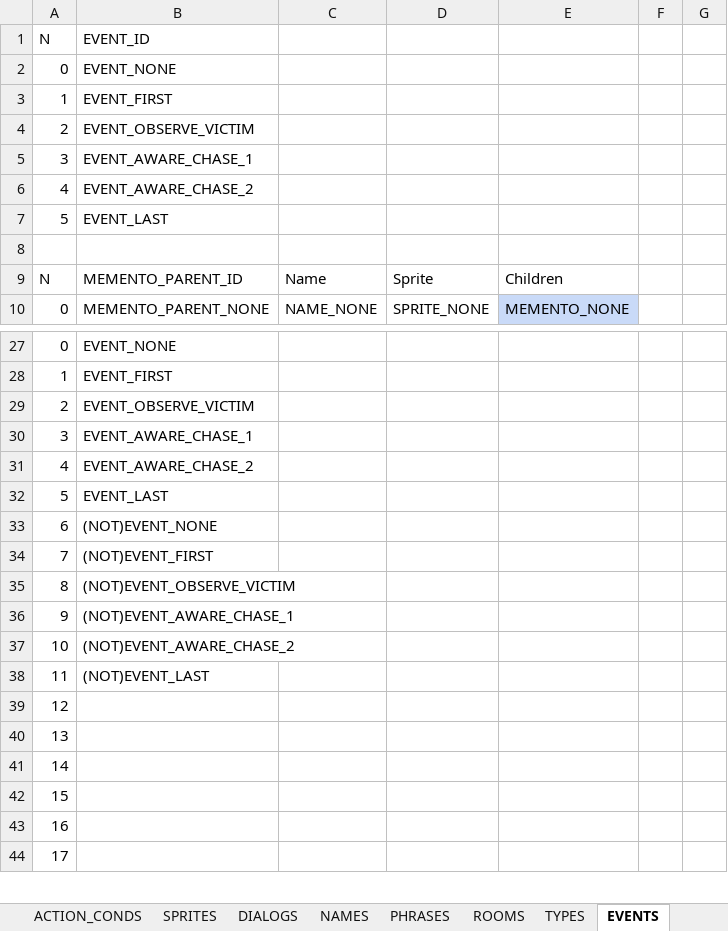
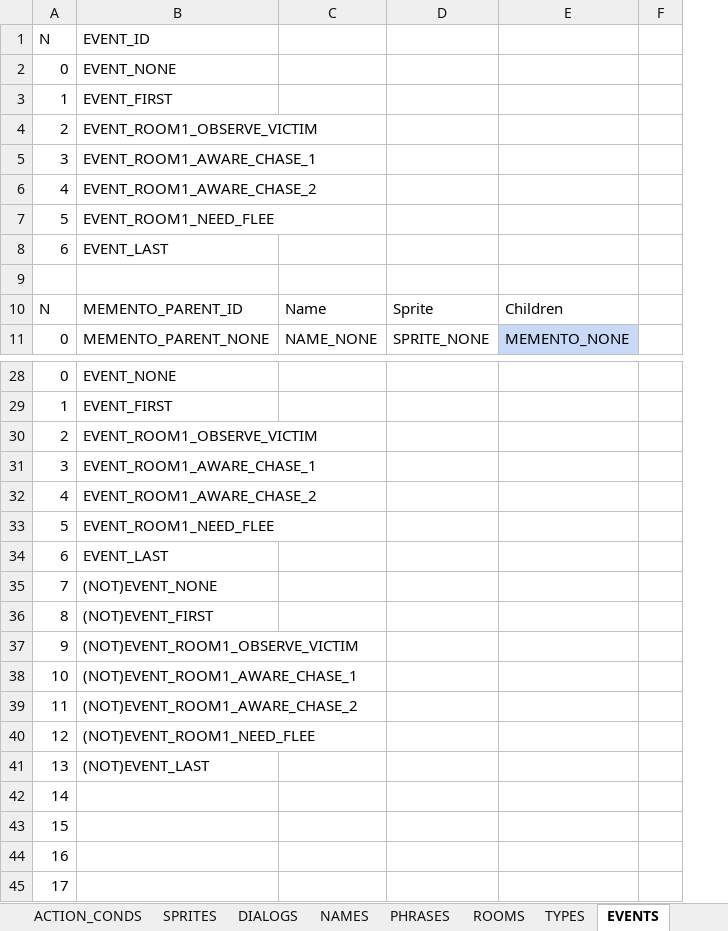
Before and after one commit to ivor4/Goblins3_AnotherQuest, an Excel workbook: VARMAP_Generator/VARMAP.xlsx, sheet EVENTS, drawn as a sheet; only a part is shown, gaps mark what is left out; values as stored, in another font and other column widths than the file's, no borders; charts and pictures and table styles not drawn; removed rows and columns are numbered as before the commit, all else as after; the diff names each change by its address in the sheet, - before the commit and + after, or states it on an @@ line.

Commit message:
Creating Room1_Kitchen

```diff
--- a/VARMAP_Generator/VARMAP.xlsx (sheet EVENTS)
+++ b/VARMAP_Generator/VARMAP.xlsx (sheet EVENTS)
-column F, empty
-B4 (EVENT_ID): EVENT_OBSERVE_VICTIM
+B4 (EVENT_ID): EVENT_ROOM1_OBSERVE_VICTIM
-B5 (EVENT_ID): EVENT_AWARE_CHASE_1
+B5 (EVENT_ID): EVENT_ROOM1_AWARE_CHASE_1
-B6 (EVENT_ID): EVENT_AWARE_CHASE_2
+B6 (EVENT_ID): EVENT_ROOM1_AWARE_CHASE_2
-B7 (EVENT_ID): EVENT_LAST
+B7 (EVENT_ID): EVENT_ROOM1_NEED_FLEE
+row 8: 6 | EVENT_LAST
-B30 (EVENT_ID): EVENT_OBSERVE_VICTIM
+B30 (EVENT_ID): EVENT_ROOM1_OBSERVE_VICTIM
-B31 (EVENT_ID): EVENT_AWARE_CHASE_1
+B31 (EVENT_ID): EVENT_ROOM1_AWARE_CHASE_1
-B32 (EVENT_ID): EVENT_AWARE_CHASE_2
+B32 (EVENT_ID): EVENT_ROOM1_AWARE_CHASE_2
-B33 (EVENT_ID): EVENT_LAST
+B33 (EVENT_ID): EVENT_ROOM1_NEED_FLEE
-B34 (EVENT_ID): (NOT)EVENT_NONE
+B34 (EVENT_ID): EVENT_LAST
-B35 (EVENT_ID): (NOT)EVENT_FIRST
+B35 (EVENT_ID): (NOT)EVENT_NONE
-B36 (EVENT_ID): (NOT)EVENT_OBSERVE_VICTIM
+B36 (EVENT_ID): (NOT)EVENT_FIRST
-B37 (EVENT_ID): (NOT)EVENT_AWARE_CHASE_1
+B37 (EVENT_ID): (NOT)EVENT_ROOM1_OBSERVE_VICTIM
-B38 (EVENT_ID): (NOT)EVENT_AWARE_CHASE_2
+B38 (EVENT_ID): (NOT)EVENT_ROOM1_AWARE_CHASE_1
-B39 (EVENT_ID): (NOT)EVENT_LAST
+B39 (EVENT_ID): (NOT)EVENT_ROOM1_AWARE_CHASE_2
-B40 (EVENT_ID): (empty)
+B40 (EVENT_ID): (NOT)EVENT_ROOM1_NEED_FLEE
-B41 (EVENT_ID): (empty)
+B41 (EVENT_ID): (NOT)EVENT_LAST
```
Also changed, not shown: sheet ACTION_CONDS, sheet ITEMS, sheet PHRASES, sheet SPRITES, sheet ROOMS, sheet DIALOGS, 2 more sheets, formulas that keep their value, 34 other files.
